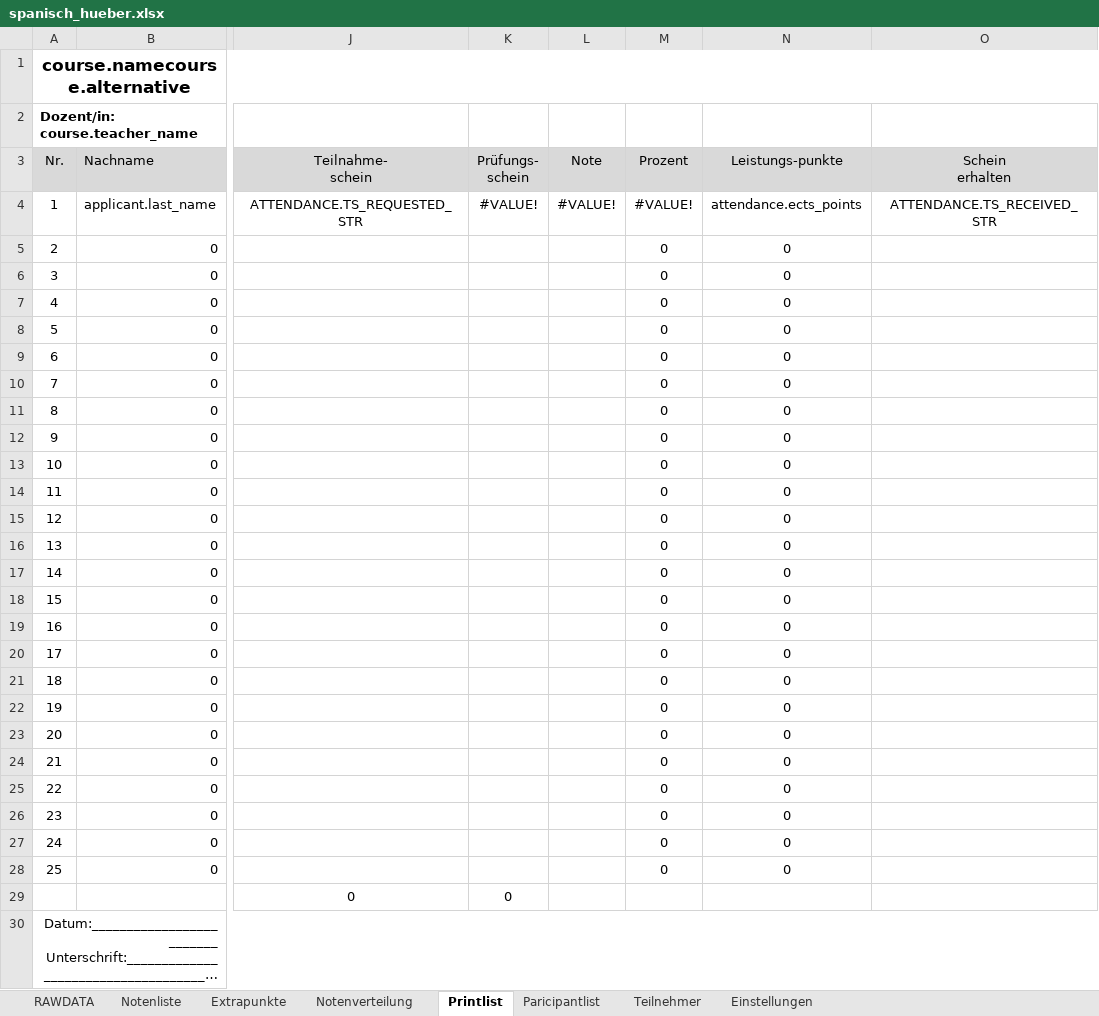
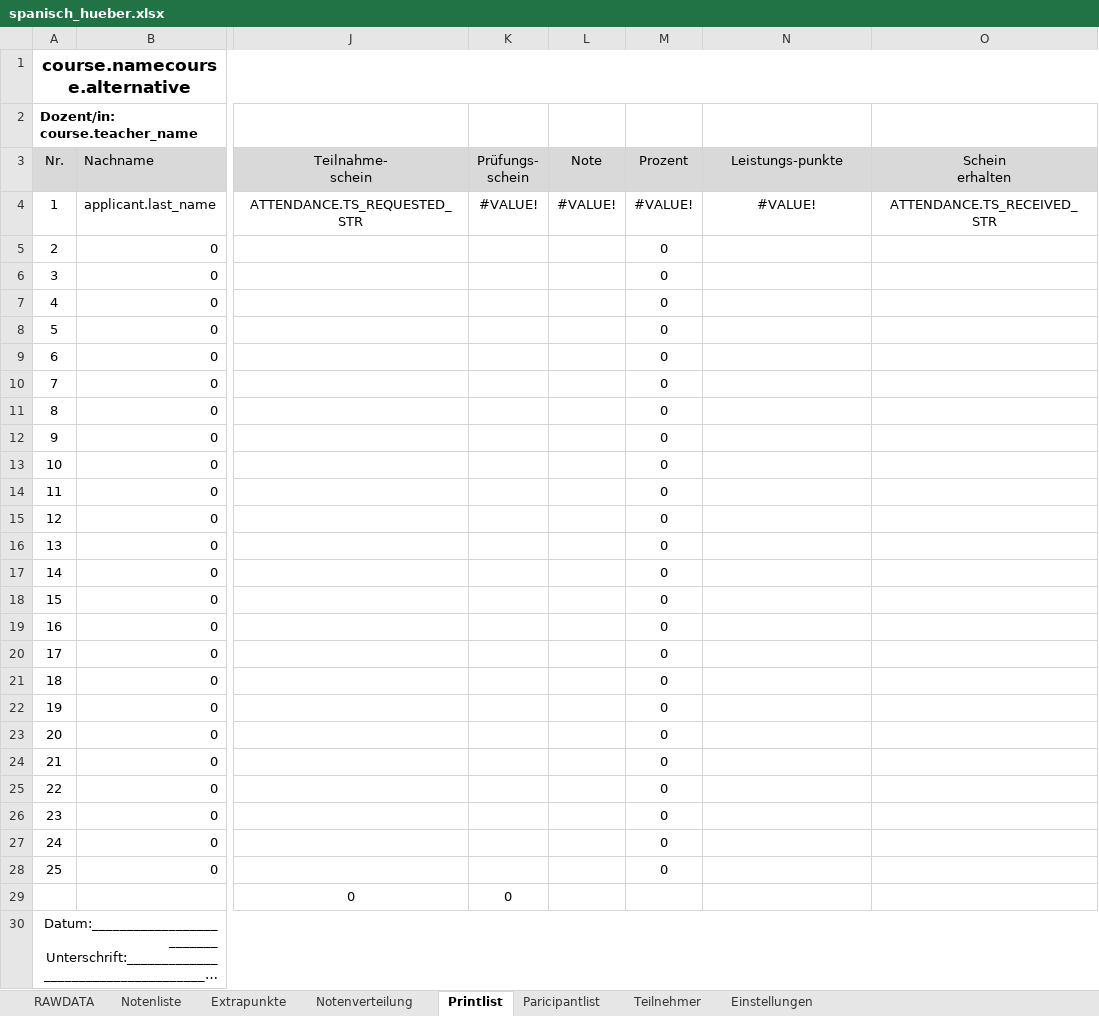
Before and after one commit to spz-signup/spz-signup-app, an Excel workbook: src/spz/templates/export/spanisch_hueber.xlsx, sheet Printlist, drawn as a sheet; only a part is shown, gaps mark what is left out; long unchanged cells end in …; values as stored, in another font and other column widths than the file's, no borders; the diff names each change by its address in the sheet, - before the commit and + after, or states it on an @@ line.

```diff
--- a/src/spz/templates/export/spanisch_hueber.xlsx (sheet Printlist)
+++ b/src/spz/templates/export/spanisch_hueber.xlsx (sheet Printlist)
-N4 (Leistungs-punkte): attendance.ects_points
+N4 (Leistungs-punkte): #VALUE!
-N5:N28 (Leistungs-punkte): 0
+N5:N28 (Leistungs-punkte): (empty)
```
Also changed, not shown: formulas that keep their value, charts or pictures, src/spz/templates/export/courselist-enhanced.xlsx, src/spz/templates/export/english.xlsx, 1 other file.
